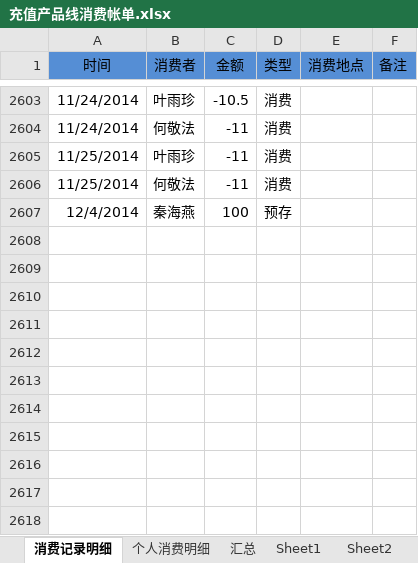
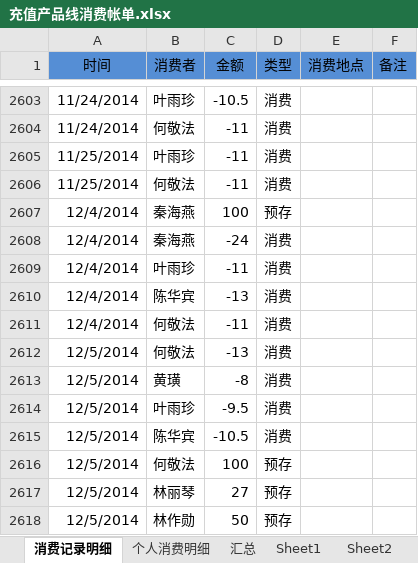
Before and after one commit to junyangren/BillingInfo, an Excel workbook: 充值产品线消费帐单.xlsx, sheet 消费记录明细, drawn as a sheet; only a part is shown, gaps mark what is left out; values as stored, in another font and other column widths than the file's, no borders; conditional formats not drawn; the diff names each change by its address in the sheet, - before the commit and + after, or states it on an @@ line.

```diff
--- a/充值产品线消费帐单.xlsx (sheet 消费记录明细)
+++ b/充值产品线消费帐单.xlsx (sheet 消费记录明细)
+row 2608: 12/4/2014 | 秦海燕 | -24 | 消费
+row 2609: 12/4/2014 | 叶雨珍 | -11 | 消费
+row 2610: 12/4/2014 | 陈华宾 | -13 | 消费
+row 2611: 12/4/2014 | 何敬法 | -11 | 消费
+row 2612: 12/5/2014 | 何敬法 | -13 | 消费
+row 2613: 12/5/2014 | 黄璜 | -8 | 消费
+row 2614: 12/5/2014 | 叶雨珍 | -9.5 | 消费
+row 2615: 12/5/2014 | 陈华宾 | -10.5 | 消费
+row 2616: 12/5/2014 | 何敬法 | 100 | 预存
+row 2617: 12/5/2014 | 林丽琴 | 27 | 预存
+row 2618: 12/5/2014 | 林作勋 | 50 | 预存
```
Also changed, not shown: sheet 个人消费明细, sheet 汇总.
